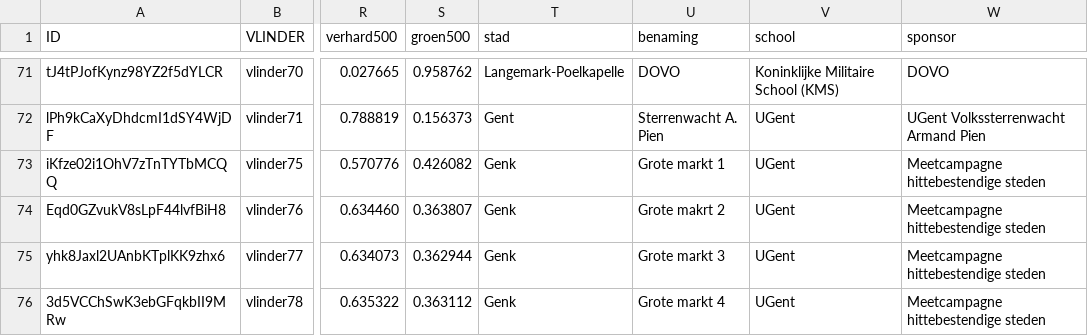
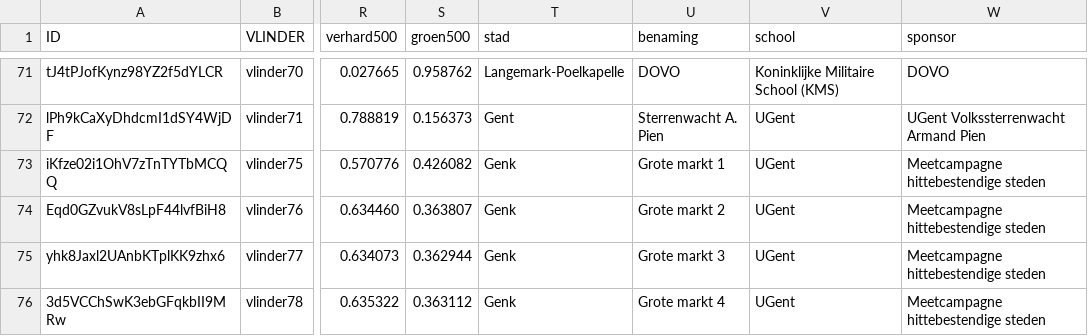
Before and after one commit to bmesuere/vlinder, a CSV file: api/data.csv, drawn as a sheet; only a part is shown, gaps mark what is left out; the diff names each change by its address in the sheet, - before the commit and + after, or states it on an @@ line.

Commit message:
typo

```diff
--- a/api/data.csv
+++ b/api/data.csv
-U74 (benaming): Grote makrt 2
+U74 (benaming): Grote markt 2
```
